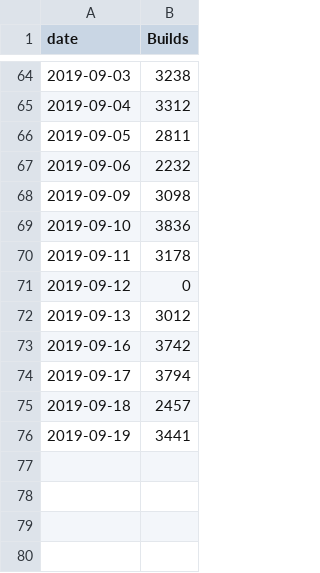
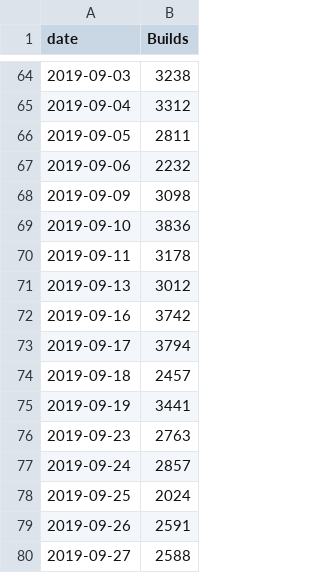
Before and after one commit to thcipriani/wikimedia-jenkins-stats, a CSV file: csv/jenkins-builds-all.csv, drawn as a sheet; only a part is shown, gaps mark what is left out.

```diff
--- a/csv/jenkins-builds-all.csv
+++ b/csv/jenkins-builds-all.csv
@@ -70,3 +70,2 @@ date,Builds
 2019-09-11,3178
-2019-09-12,0
 2019-09-13,3012
@@ -76 +75,6 @@ date,Builds
 2019-09-19,3441
+2019-09-23,2763
+2019-09-24,2857
+2019-09-25,2024
+2019-09-26,2591
+2019-09-27,2588
```
Also changed, not shown: csv/jenkins-builds-mw-core.csv, csv/jenkins-builds-mw.csv, 10 other files.
